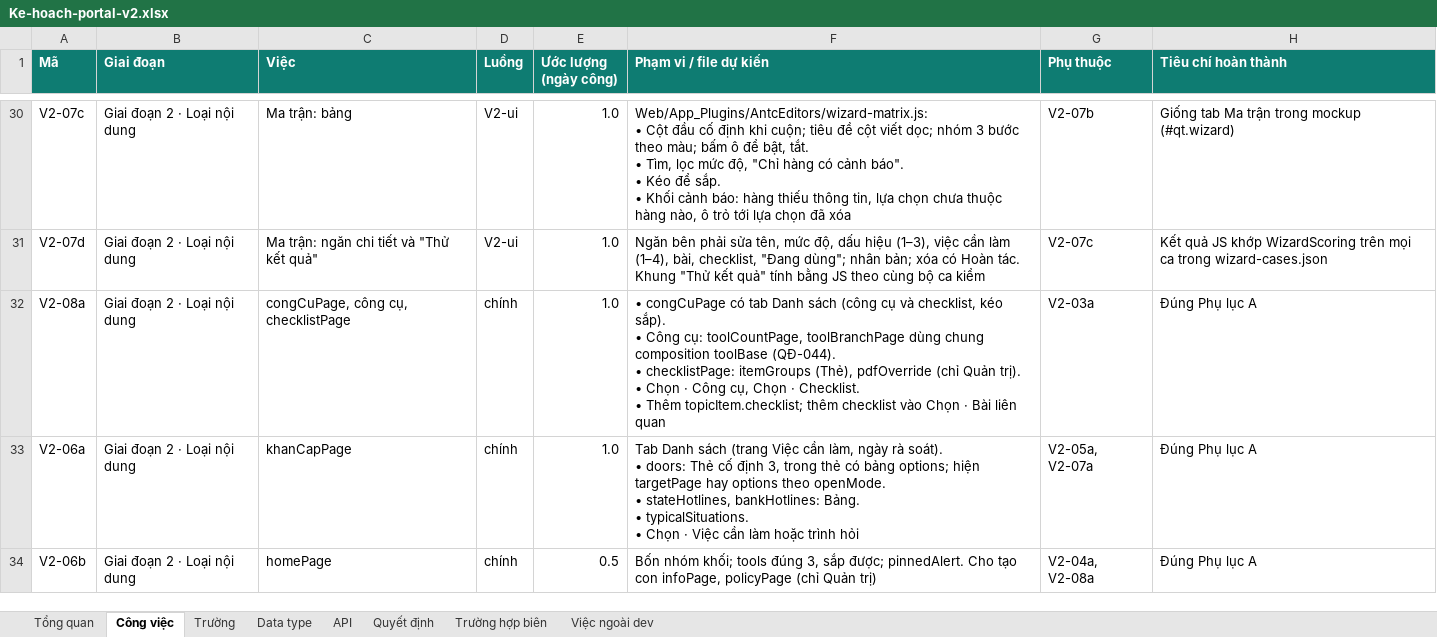
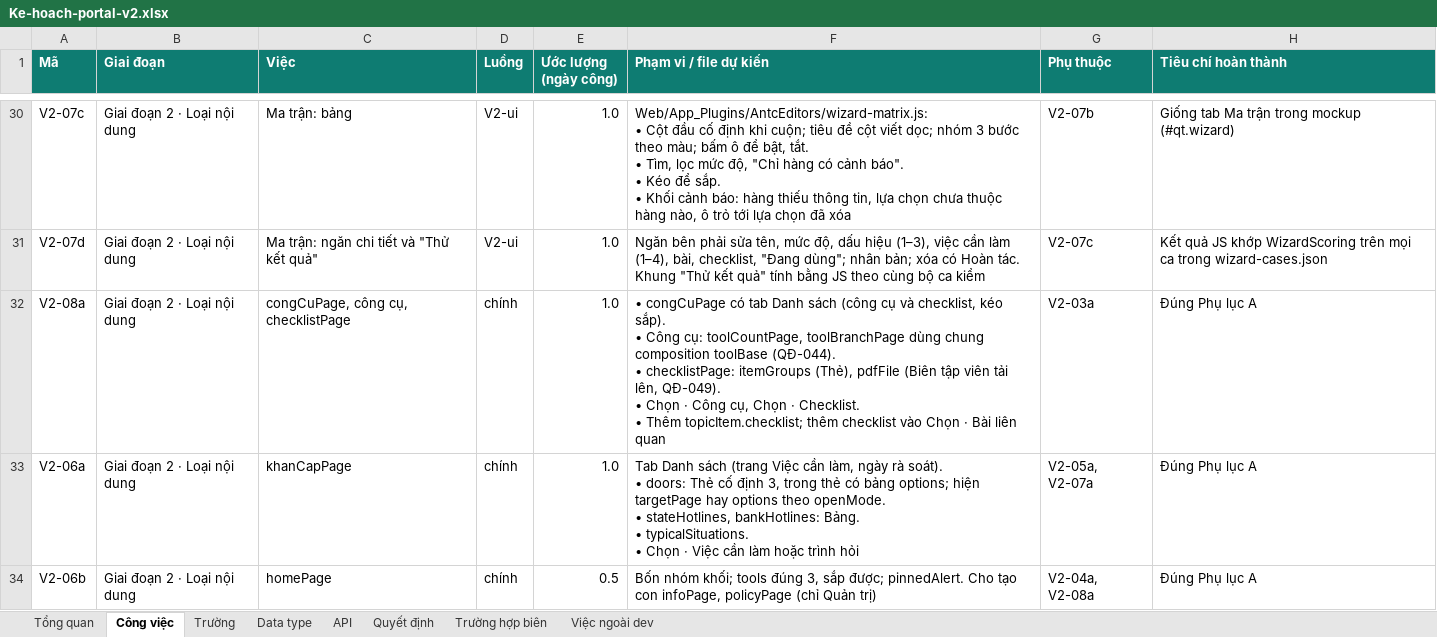
Before and after one commit to anhnoname97/antc, an Excel workbook: docs/ban-giao/PORTAL-V2/Ke-hoach-portal-v2.xlsx, sheet Công việc, drawn as a sheet; only a part is shown, gaps mark what is left out; values as stored, in another font and other column widths than the file's, no borders; ↵ is a line break in a cell; the diff covers the shown part only; the diff names each change by its address in the sheet, - before the commit and + after, or states it on an @@ line.

```diff
--- a/docs/ban-giao/PORTAL-V2/Ke-hoach-portal-v2.xlsx (sheet Công việc)
+++ b/docs/ban-giao/PORTAL-V2/Ke-hoach-portal-v2.xlsx (sheet Công việc)
-F32 (Phạm vi / file dự kiến): …itemGroups (Thẻ), pdfOverride (chỉ Quản trị). ↵ • Chọn…
+F32 (Phạm vi / file dự kiến): …itemGroups (Thẻ), pdfFile (Biên tập viên tải lên, QĐ-049). ↵ • Chọn…
```
Also changed, not shown: 8 edited cells elsewhere in this sheet, sheet Trường, sheet Việc ngoài dev, sheet Quyết định, sheet Trường hợp biên.
